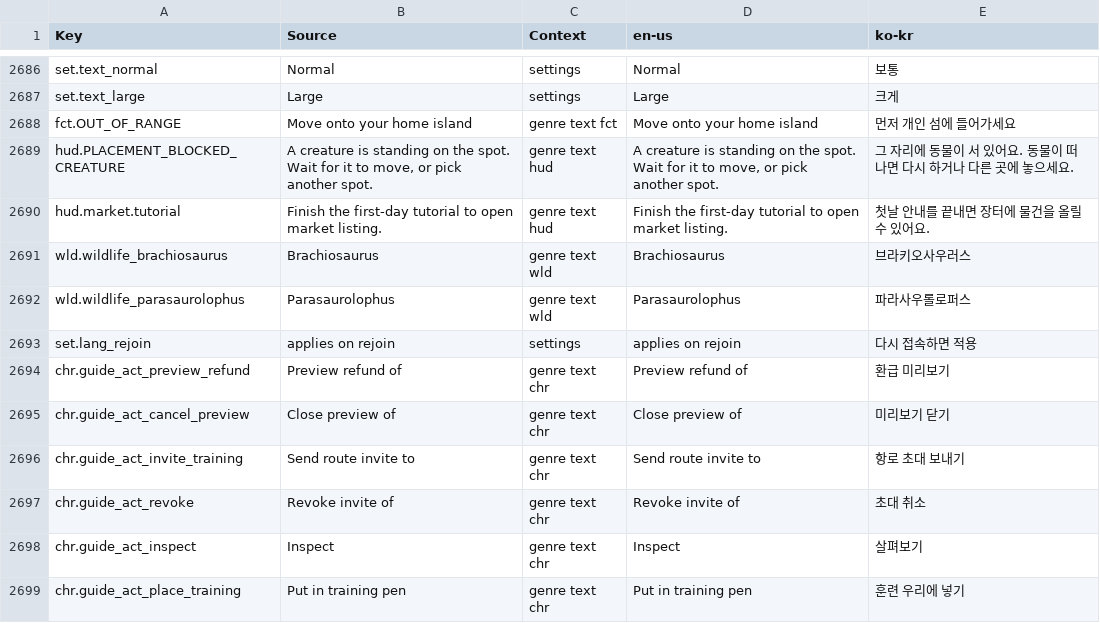
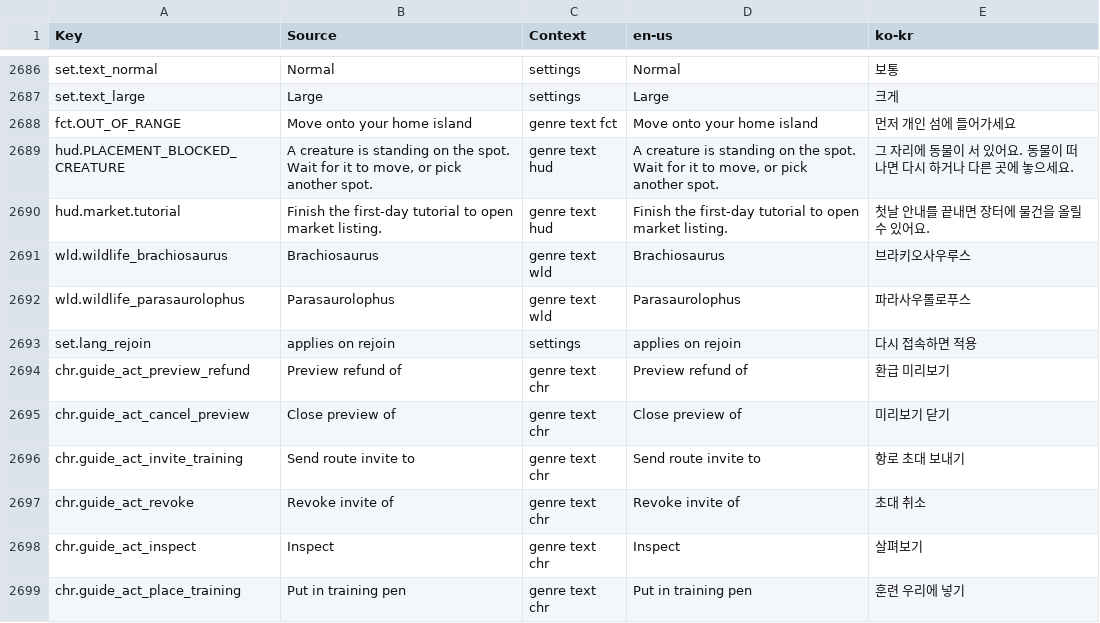
Before and after one commit to Indosaram/roblox_forge, a CSV file: games/robango-island/locale/strings.csv, drawn as a sheet; only a part is shown, gaps mark what is left out.

Commit message:
robango docs: state at 9d673db (gate134, staging v20, store art on staging, Studio p124/p127/p130, open items); KO dinosaur names use standard spelling 브라키오사우루스 / 파라사우롤로푸스 (p131)

```diff
--- a/games/robango-island/locale/strings.csv
+++ b/games/robango-island/locale/strings.csv
@@ -2690,4 +2690,4 @@ hud.PLACEMENT_BLOCKED_CREATURE,"A creature is standing on the spot. Wait for it
 hud.market.tutorial,Finish the first-day tutorial to open market listing.,genre text hud,Finish the first-day tutorial to open market listing.,첫날 안내를 끝내면 장터에 물건을 올릴 수 있어요.
-wld.wildlife_brachiosaurus,Brachiosaurus,genre text wld,Brachiosaurus,브라키오사우러스
-wld.wildlife_parasaurolophus,Parasaurolophus,genre text wld,Parasaurolophus,파라사우롤로퍼스
+wld.wildlife_brachiosaurus,Brachiosaurus,genre text wld,Brachiosaurus,브라키오사우루스
+wld.wildlife_parasaurolophus,Parasaurolophus,genre text wld,Parasaurolophus,파라사우롤로푸스
 set.lang_rejoin,applies on rejoin,settings,applies on rejoin,다시 접속하면 적용
```
Also changed, not shown: 3 other files.
